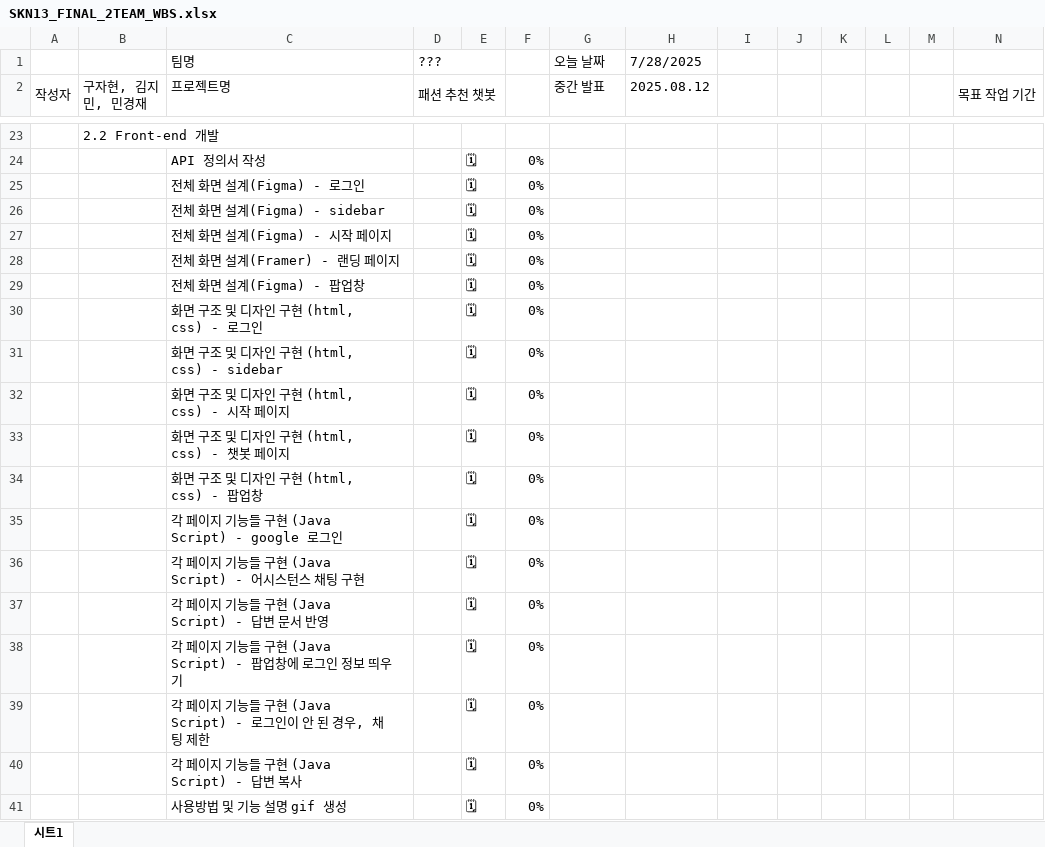
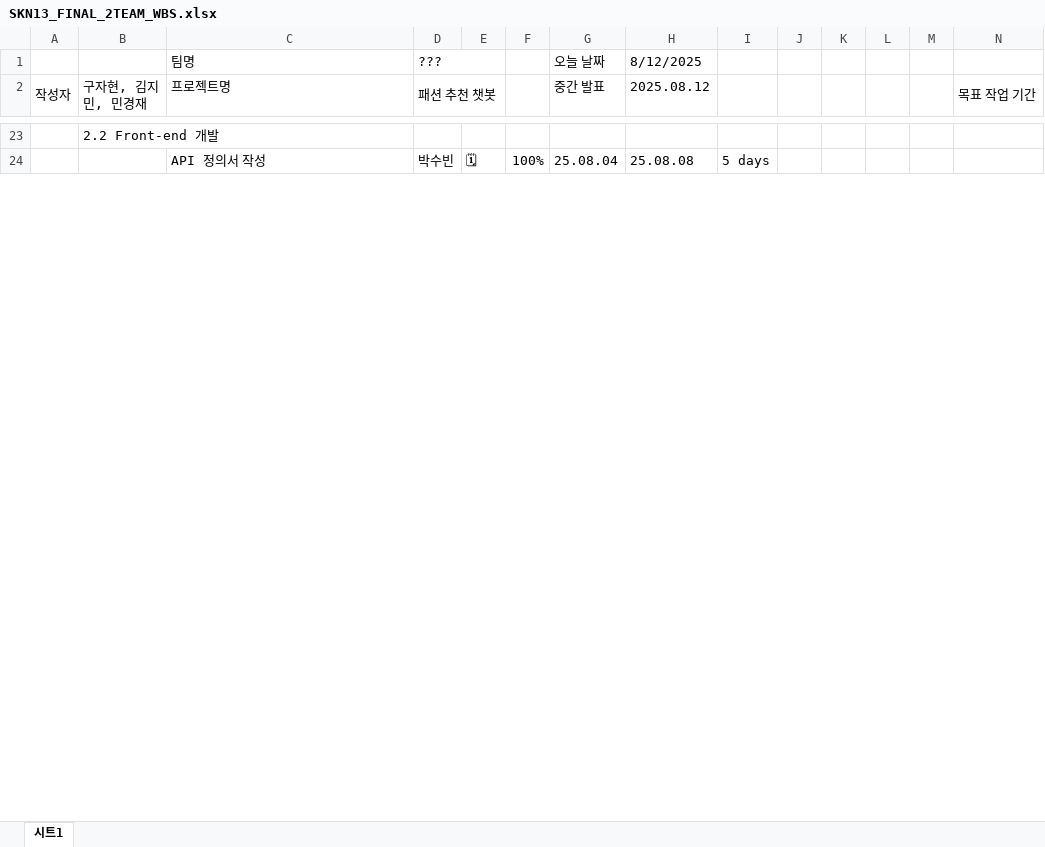
Before and after one commit to SKNETWORKS-FAMILY-AICAMP/SKN13-FINAL-2TEAM, an Excel workbook: 산출물/SKN13_FINAL_2TEAM_WBS.xlsx, sheet 시트1, drawn as a sheet; only a part is shown, gaps mark what is left out; values as stored, in another font and other column widths than the file's, no cell formats; charts and pictures not drawn; removed rows and columns are numbered as before the commit, all else as after; rows hold the shown columns only; the diff covers the shown part only; the diff names each change by its address in the sheet, - before the commit and + after, or states it on an @@ line.

```diff
--- a/산출물/SKN13_FINAL_2TEAM_WBS.xlsx (sheet 시트1)
+++ b/산출물/SKN13_FINAL_2TEAM_WBS.xlsx (sheet 시트1)
-H1 (2025.08.12): 7/28/2025
+H1 (2025.08.12): 8/12/2025
-D24 (패션 추천 챗봇): (empty)
+D24 (패션 추천 챗봇): 박수빈
-F24: 0%
+F24: 100%
-G24 (중간 발표): (empty)
+G24 (중간 발표): 25.08.04
-H24 (2025.08.12): (empty)
+H24 (2025.08.12): 25.08.08
-I24: (empty)
+I24: 5 days
-row 25:  |  | 전체 화면 설계(Figma) - 로그인 |  | 🗓 | 0%
-row 26:  |  | 전체 화면 설계(Figma) - sidebar |  | 🗓 | 0%
-row 27:  |  | 전체 화면 설계(Figma) - 시작 페이지 |  | 🗓 | 0%
-row 28:  |  | 전체 화면 설계(Framer) - 랜딩 페이지 |  | 🗓 | 0%
-row 29:  |  | 전체 화면 설계(Figma) - 팝업창 |  | 🗓 | 0%
-row 30:  |  | 화면 구조 및 디자인 구현 (html, css) - 로그인 |  | 🗓 | 0%
-row 31:  |  | 화면 구조 및 디자인 구현 (html, css) - sidebar |  | 🗓 | 0%
-row 32:  |  | 화면 구조 및 디자인 구현 (html, css) - 시작 페이지 |  | 🗓 | 0%
-row 33:  |  | 화면 구조 및 디자인 구현 (html, css) - 챗봇 페이지 |  | 🗓 | 0%
-row 34:  |  | 화면 구조 및 디자인 구현 (html, css) - 팝업창 |  | 🗓 | 0%
-row 35:  |  | 각 페이지 기능들 구현 (Java Script) - google 로그인 |  | 🗓 | 0%
-row 36:  |  | 각 페이지 기능들 구현 (Java Script) - 어시스턴스 채팅 구현 |  | 🗓 | 0%
-row 37:  |  | 각 페이지 기능들 구현 (Java Script) - 답변 문서 반영 |  | 🗓 | 0%
-row 38:  |  | 각 페이지 기능들 구현 (Java Script) - 팝업창에 로그인 정보 띄우기 |  | 🗓 | 0%
-row 39:  |  | 각 페이지 기능들 구현 (Java Script) - 로그인이 안 된 경우, 채팅 제한 |  | 🗓 | 0%
-row 40:  |  | 각 페이지 기능들 구현 (Java Script) - 답변 복사 |  | 🗓 | 0%
-row 41:  |  | 사용방법 및 기능 설명 gif 생성 |  | 🗓 | 0%
```
Also changed, not shown: 15 added rows, 28 removed rows and 79 edited cells elsewhere in this sheet, cell formats, 1 other file.
